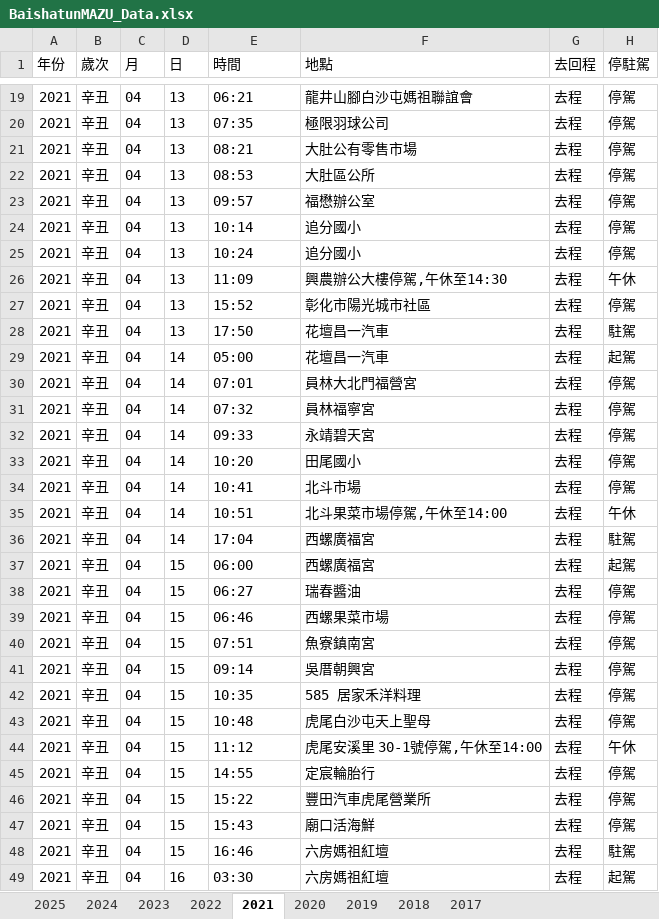
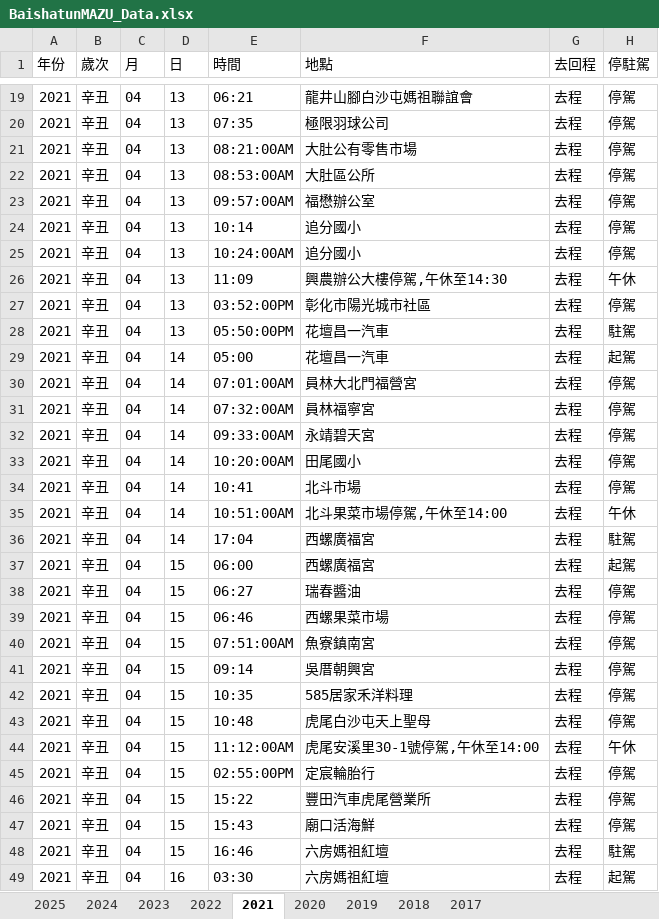
Before and after one commit to suptuchstop/mazu--cloud, an Excel workbook: BaishatunMAZU_Data.xlsx, sheet 2021, drawn as a sheet; only a part is shown, gaps mark what is left out; values as stored, in another font and other column widths than the file's, no borders; the diff covers the shown part only; the diff names each change by its address in the sheet, - before the commit and + after, or states it on an @@ line.

Commit message:
Add files via upload

```diff
--- a/BaishatunMAZU_Data.xlsx (sheet 2021)
+++ b/BaishatunMAZU_Data.xlsx (sheet 2021)
-E21 (時間): 08:21
+E21 (時間): 08:21:00AM
-E22 (時間): 08:53
+E22 (時間): 08:53:00AM
-E23 (時間): 09:57
+E23 (時間): 09:57:00AM
-E25 (時間): 10:24
+E25 (時間): 10:24:00AM
-E27 (時間): 15:52
+E27 (時間): 03:52:00PM
-E28 (時間): 17:50
+E28 (時間): 05:50:00PM
-E30 (時間): 07:01
+E30 (時間): 07:01:00AM
-E31 (時間): 07:32
+E31 (時間): 07:32:00AM
-E32 (時間): 09:33
+E32 (時間): 09:33:00AM
-E33 (時間): 10:20
+E33 (時間): 10:20:00AM
-E35 (時間): 10:51
+E35 (時間): 10:51:00AM
-E40 (時間): 07:51
+E40 (時間): 07:51:00AM
-F42 (地點): 585 居家禾洋料理
+F42 (地點): 585居家禾洋料理
-E44 (時間): 11:12
+E44 (時間): 11:12:00AM
-F44 (地點): 虎尾安溪里 30-1號停駕,午休至14:00
+F44 (地點): 虎尾安溪里30-1號停駕,午休至14:00
-E45 (時間): 14:55
+E45 (時間): 02:55:00PM
```
Also changed, not shown: 20 edited cells elsewhere in this sheet, sheet 2019, sheet 2023, sheet 2022, sheet 2024, sheet 2018, sheet 2017, formulas that keep their value.
